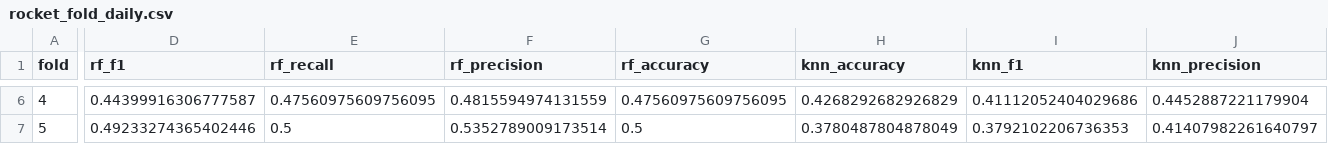
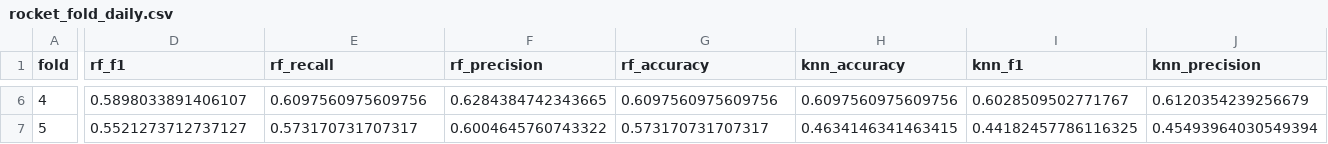
Before and after one commit to rustadadam/PF-GAP, a CSV file: data/results/oob/rocket_fold_daily.csv, drawn as a sheet; only a part is shown, gaps mark what is left out; the diff covers the shown part only; the diff names each change by its address in the sheet, - before the commit and + after, or states it on an @@ line.

Commit message:
Update notes with additional findings and clarifications on data processing and model evaluation
- Clarified the impact of using data only up to 2024 on OOB scores
- Added note about saving the rf-prox matrix
- Documented changes made to achieve cross-validated results

```diff
--- a/data/results/oob/rocket_fold_daily.csv
+++ b/data/results/oob/rocket_fold_daily.csv
-D6 (rf_f1): 0.44399916306777587
+D6 (rf_f1): 0.5898033891406107
-E6 (rf_recall): 0.47560975609756095
+E6 (rf_recall): 0.6097560975609756
-F6 (rf_precision): 0.4815594974131559
+F6 (rf_precision): 0.6284384742343665
-G6 (rf_accuracy): 0.47560975609756095
+G6 (rf_accuracy): 0.6097560975609756
-H6 (knn_accuracy): 0.4268292682926829
+H6 (knn_accuracy): 0.6097560975609756
-I6 (knn_f1): 0.41112052404029686
+I6 (knn_f1): 0.6028509502771767
-J6 (knn_precision): 0.4452887221179904
+J6 (knn_precision): 0.6120354239256679
-D7 (rf_f1): 0.49233274365402446
+D7 (rf_f1): 0.5521273712737127
-E7 (rf_recall): 0.5
+E7 (rf_recall): 0.573170731707317
-F7 (rf_precision): 0.5352789009173514
+F7 (rf_precision): 0.6004645760743322
-G7 (rf_accuracy): 0.5
+G7 (rf_accuracy): 0.573170731707317
-H7 (knn_accuracy): 0.3780487804878049
+H7 (knn_accuracy): 0.4634146341463415
-I7 (knn_f1): 0.3792102206736353
+I7 (knn_f1): 0.44182457786116325
-J7 (knn_precision): 0.41407982261640797
+J7 (knn_precision): 0.45493964030549394
```
Also changed, not shown: 34 edited cells elsewhere in this file, 5 other files.
